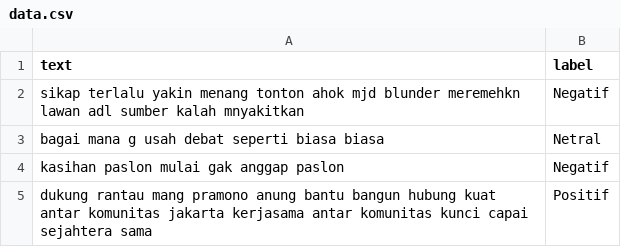
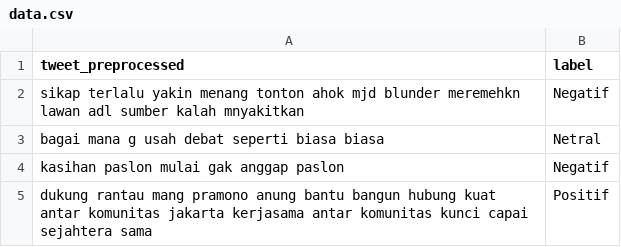
Before and after one commit to AbdyPrasetyo/data-analize, a CSV file: web/data/data.csv (was web/data.csv), drawn as a sheet; only a part is shown.

```diff
--- a/web/data.csv
+++ b/web/data/data.csv
@@ -1,2 +1,2 @@
-text;label
+tweet_preprocessed;label
 sikap terlalu yakin menang tonton ahok mjd blunder meremehkn lawan adl sumber kalah mnyakitkan;Negatif
```
Also changed, not shown: 8 other files.
